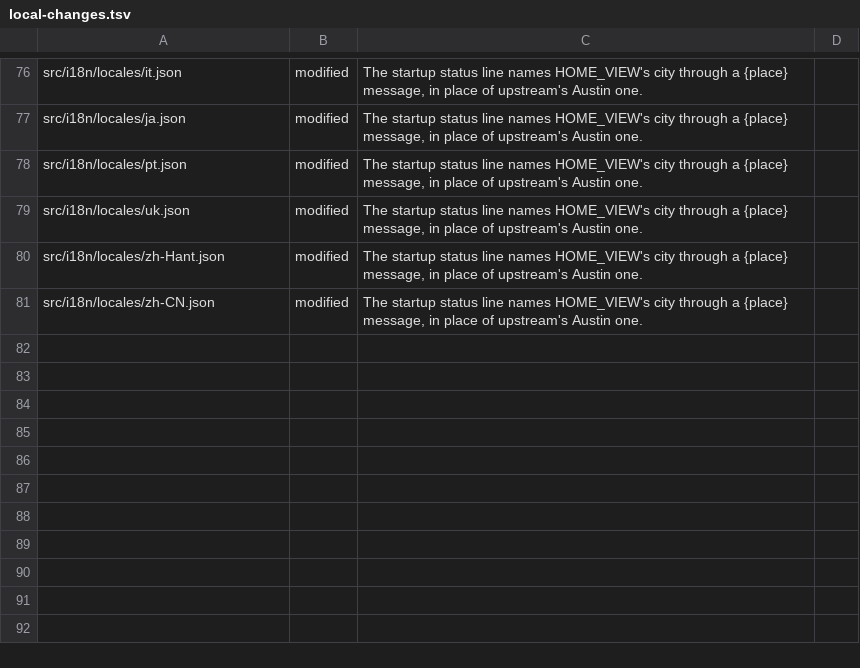
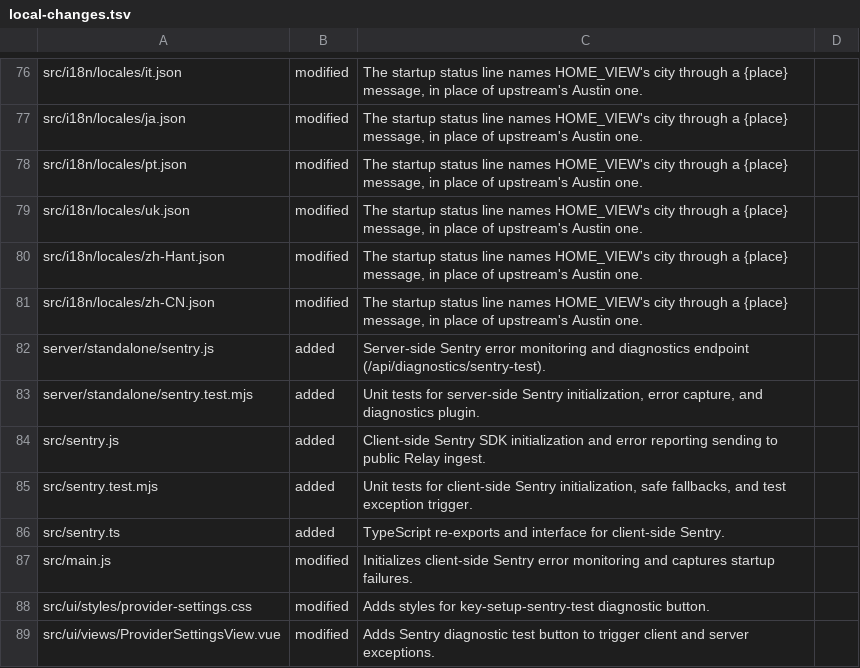
Before and after one commit to VitruvianSoftware/vitruvian-core, a TSV file: apps/web/gods-eye-view/upstream/local-changes.tsv, drawn as a sheet; only a part is shown, gaps mark what is left out.

```diff
--- a/apps/web/gods-eye-view/upstream/local-changes.tsv
+++ b/apps/web/gods-eye-view/upstream/local-changes.tsv
@@ -81 +81,9 @@ src/i18n/locales/zh-Hant.json	modified	The startup status line names HOME_VIEW's
 src/i18n/locales/zh-CN.json	modified	The startup status line names HOME_VIEW's city through a {place} message, in place of upstream's Austin one.
+server/standalone/sentry.js	added	Server-side Sentry error monitoring and diagnostics endpoint (/api/diagnostics/sentry-test).
+server/standalone/sentry.test.mjs	added	Unit tests for server-side Sentry initialization, error capture, and diagnostics plugin.
+src/sentry.js	added	Client-side Sentry SDK initialization and error reporting sending to public Relay ingest.
+src/sentry.test.mjs	added	Unit tests for client-side Sentry initialization, safe fallbacks, and test exception trigger.
+src/sentry.ts	added	TypeScript re-exports and interface for client-side Sentry.
+src/main.js	modified	Initializes client-side Sentry error monitoring and captures startup failures.
+src/ui/styles/provider-settings.css	modified	Adds styles for key-setup-sentry-test diagnostic button.
+src/ui/views/ProviderSettingsView.vue	modified	Adds Sentry diagnostic test button to trigger client and server exceptions.
```
Also changed, not shown: 12 other files.
